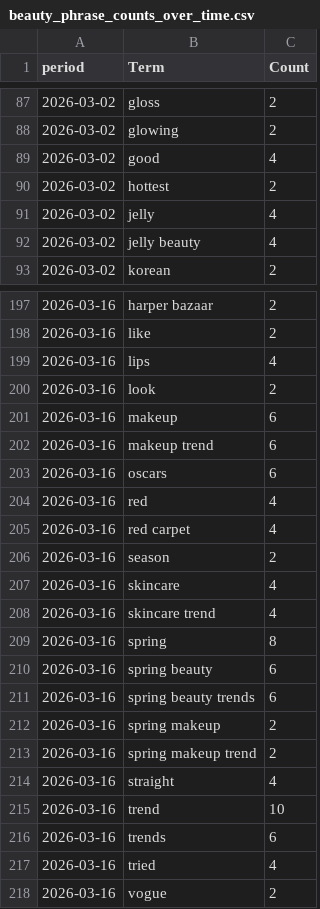
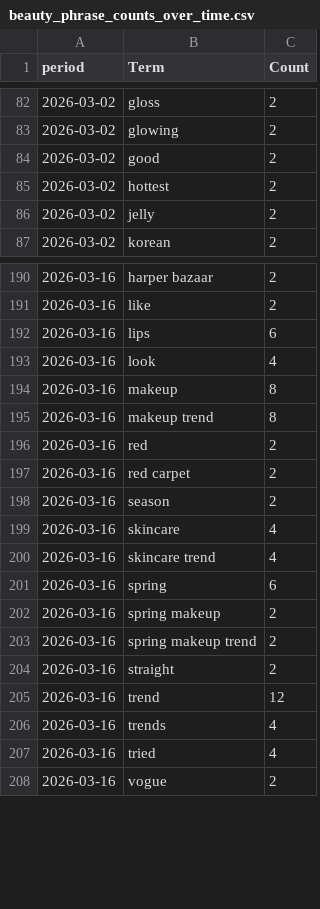
Before and after one commit to prettylittledata/prettylittledata, a CSV file: data/beauty_phrase_counts_over_time.csv, drawn as a sheet; only a part is shown, gaps mark what is left out; the diff covers the shown part only.

```diff
--- a/data/beauty_phrase_counts_over_time.csv
+++ b/data/beauty_phrase_counts_over_time.csv
@@ -88,6 +83,5 @@ period,Term,Count
 2026-03-02,glowing,2
-2026-03-02,good,4
+2026-03-02,good,2
 2026-03-02,hottest,2
-2026-03-02,jelly,4
-2026-03-02,jelly beauty,4
+2026-03-02,jelly,2
 2026-03-02,korean,2
@@ -198,9 +191,8 @@ period,Term,Count
 2026-03-16,like,2
-2026-03-16,lips,4
-2026-03-16,look,2
-2026-03-16,makeup,6
-2026-03-16,makeup trend,6
-2026-03-16,oscars,6
-2026-03-16,red,4
-2026-03-16,red carpet,4
+2026-03-16,lips,6
+2026-03-16,look,4
+2026-03-16,makeup,8
+2026-03-16,makeup trend,8
+2026-03-16,red,2
+2026-03-16,red carpet,2
 2026-03-16,season,2
@@ -208,10 +200,8 @@ period,Term,Count
 2026-03-16,skincare trend,4
-2026-03-16,spring,8
-2026-03-16,spring beauty,6
-2026-03-16,spring beauty trends,6
+2026-03-16,spring,6
 2026-03-16,spring makeup,2
 2026-03-16,spring makeup trend,2
-2026-03-16,straight,4
-2026-03-16,trend,10
-2026-03-16,trends,6
+2026-03-16,straight,2
+2026-03-16,trend,12
+2026-03-16,trends,4
 2026-03-16,tried,4
```
Also changed, not shown: 5 added rows, 13 removed rows and 51 edited cells elsewhere in this file, data/beauty_all_raw.csv, data/beauty_decreasing_terms.csv, 4 other files.
